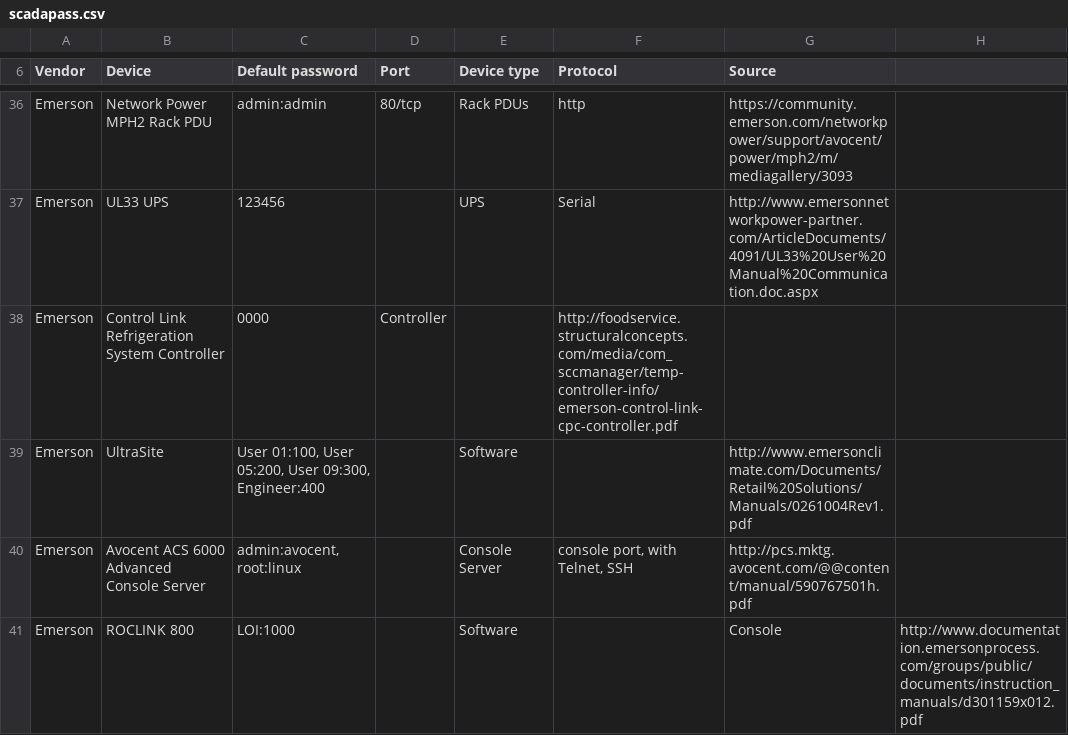
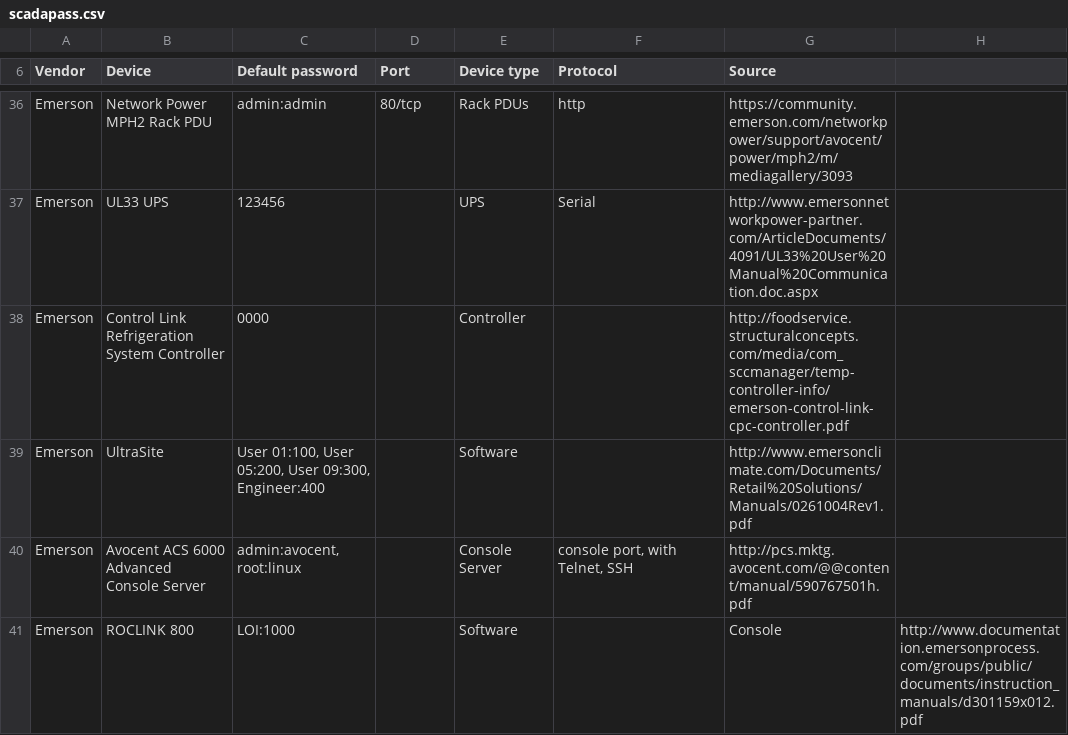
Before and after one commit to scadastrangelove/SCADAPASS, a CSV file: scadapass.csv, drawn as a sheet; only a part is shown, gaps mark what is left out.

Commit message:
Update scadapass.csv

```diff
--- a/scadapass.csv
+++ b/scadapass.csv
@@ -37,3 +37,3 @@ Emerson,Network Power MPH2 Rack PDU,admin:admin,80/tcp,Rack PDUs,http,https://co
 Emerson,UL33 UPS,123456,,UPS,Serial,http://www.emersonnetworkpower-partner.com/ArticleDocuments/4091/UL33%20User%20Manual%20Communication.doc.aspx
-Emerson,Control Link Refrigeration System Controller,0000,Controller,,"http://foodservice.structuralconcepts.com/media/com_sccmanager/temp-controller-info/emerson-control-link-cpc-controller.pdf"
+Emerson,Control Link Refrigeration System Controller,0000,,Controller,,"http://foodservice.structuralconcepts.com/media/com_sccmanager/temp-controller-info/emerson-control-link-cpc-controller.pdf"
 Emerson,UltraSite,"User 01:100, User 05:200, User 09:300, Engineer:400",,Software,,http://www.emersonclimate.com/Documents/Retail%20Solutions/Manuals/0261004Rev1.pdf
```
